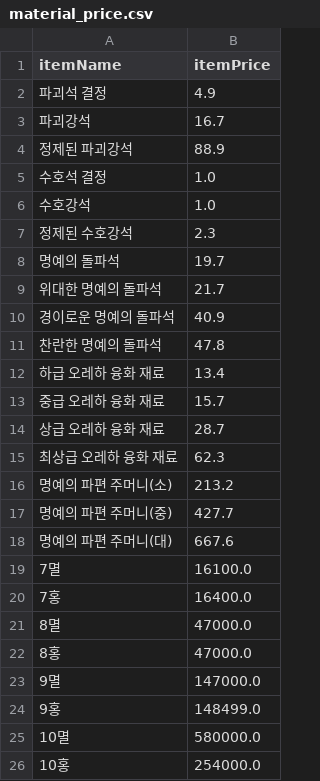
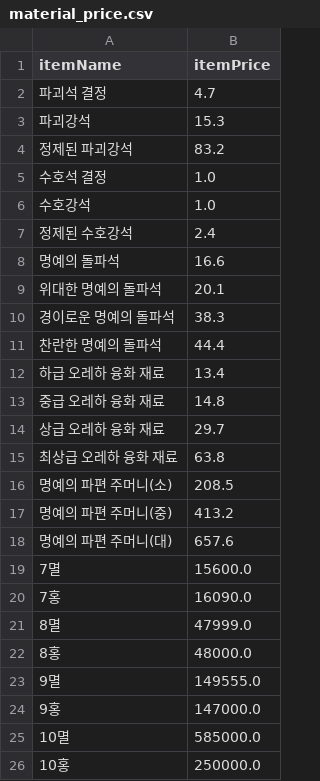
Before and after one commit to Remiing/lostarkday, a CSV file: _data/material_price.csv, drawn as a sheet.

```diff
--- a/_data/material_price.csv
+++ b/_data/material_price.csv
@@ -1,26 +1,26 @@
 itemName,itemPrice
-파괴석 결정,4.9
-파괴강석,16.7
-정제된 파괴강석,88.9
+파괴석 결정,4.7
+파괴강석,15.3
+정제된 파괴강석,83.2
 수호석 결정,1.0
 수호강석,1.0
-정제된 수호강석,2.3
-명예의 돌파석,19.7
-위대한 명예의 돌파석,21.7
-경이로운 명예의 돌파석,40.9
-찬란한 명예의 돌파석,47.8
+정제된 수호강석,2.4
+명예의 돌파석,16.6
+위대한 명예의 돌파석,20.1
+경이로운 명예의 돌파석,38.3
+찬란한 명예의 돌파석,44.4
 하급 오레하 융화 재료,13.4
-중급 오레하 융화 재료,15.7
-상급 오레하 융화 재료,28.7
-최상급 오레하 융화 재료,62.3
-명예의 파편 주머니(소),213.2
-명예의 파편 주머니(중),427.7
-명예의 파편 주머니(대),667.6
-7멸,16100.0
-7홍,16400.0
-8멸,47000.0
-8홍,47000.0
-9멸,147000.0
-9홍,148499.0
-10멸,580000.0
-10홍,254000.0
+중급 오레하 융화 재료,14.8
+상급 오레하 융화 재료,29.7
+최상급 오레하 융화 재료,63.8
+명예의 파편 주머니(소),208.5
+명예의 파편 주머니(중),413.2
+명예의 파편 주머니(대),657.6
+7멸,15600.0
+7홍,16090.0
+8멸,47999.0
+8홍,48000.0
+9멸,149555.0
+9홍,147000.0
+10멸,585000.0
+10홍,250000.0
```
Also changed, not shown: 3 other files.
